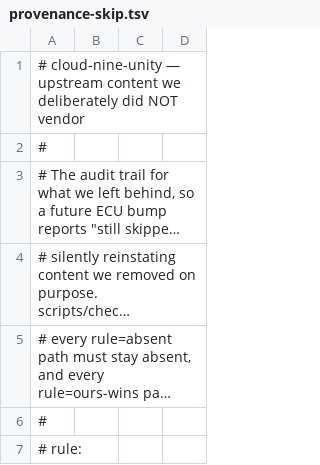
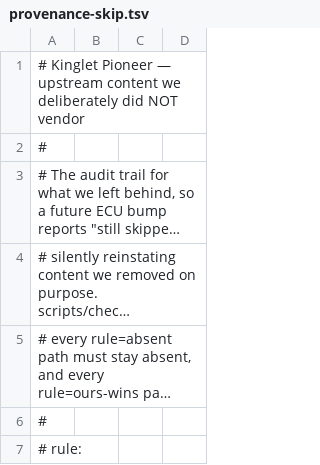
Before and after one commit to OmerZeyveli/kinglet-unity, a TSV file: provenance-skip.tsv, drawn as a sheet; only a part is shown; long unchanged cells end in ….

```diff
--- a/provenance-skip.tsv
+++ b/provenance-skip.tsv
@@ -1,2 +1,2 @@
-# cloud-nine-unity — upstream content we deliberately did NOT vendor
+# Kinglet Pioneer — upstream content we deliberately did NOT vendor
 #
```
Also changed, not shown: provenance.tsv, 20 other files.
